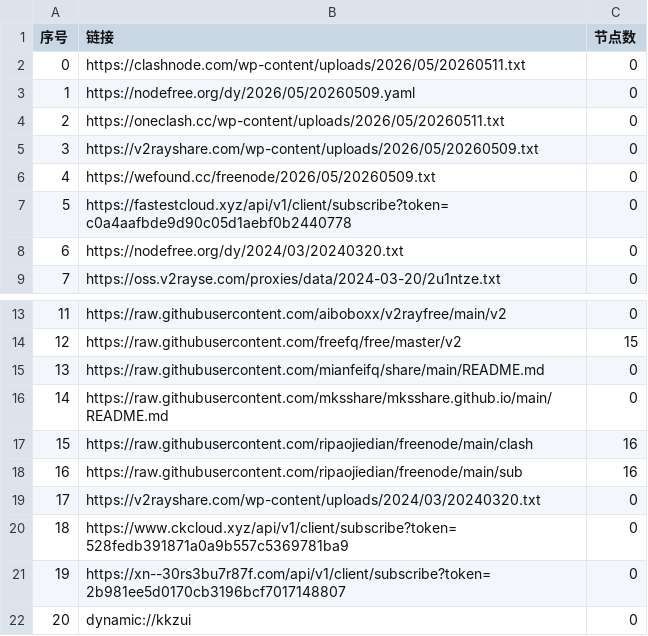
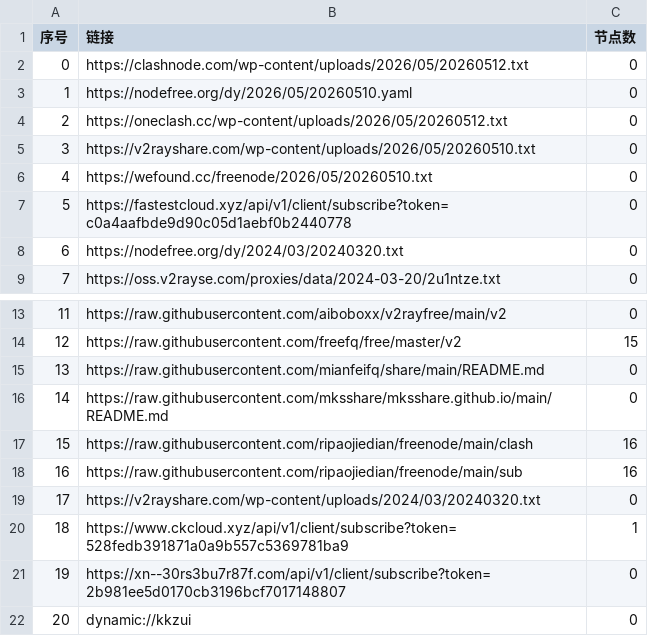
Before and after one commit to xfxx2022/AutoMergePublicNodes, a CSV file: list_result.csv, drawn as a sheet; only a part is shown, gaps mark what is left out.

```diff
--- a/list_result.csv
+++ b/list_result.csv
@@ -1,7 +1,7 @@
 序号,链接,节点数
-0,https://clashnode.com/wp-content/uploads/2026/05/20260511.txt,0
-1,https://nodefree.org/dy/2026/05/20260509.yaml,0
-2,https://oneclash.cc/wp-content/uploads/2026/05/20260511.txt,0
-3,https://v2rayshare.com/wp-content/uploads/2026/05/20260509.txt,0
-4,https://wefound.cc/freenode/2026/05/20260509.txt,0
+0,https://clashnode.com/wp-content/uploads/2026/05/20260512.txt,0
+1,https://nodefree.org/dy/2026/05/20260510.yaml,0
+2,https://oneclash.cc/wp-content/uploads/2026/05/20260512.txt,0
+3,https://v2rayshare.com/wp-content/uploads/2026/05/20260510.txt,0
+4,https://wefound.cc/freenode/2026/05/20260510.txt,0
 5,https://fastestcloud.xyz/api/v1/client/subscribe?token=c0a4aafbde9d90c05d1aebf0b2440778,0
@@ -19,3 +19,3 @@
 17,https://v2rayshare.com/wp-content/uploads/2024/03/20240320.txt,0
-18,https://www.ckcloud.xyz/api/v1/client/subscribe?token=528fedb391871a0a9b557c5369781ba9,0
+18,https://www.ckcloud.xyz/api/v1/client/subscribe?token=528fedb391871a0a9b557c5369781ba9,1
 19,https://xn--30rs3bu7r87f.com/api/v1/client/subscribe?token=2b981ee5d0170cb3196bcf7017148807,0
```
Also changed, not shown: 2 other files.
